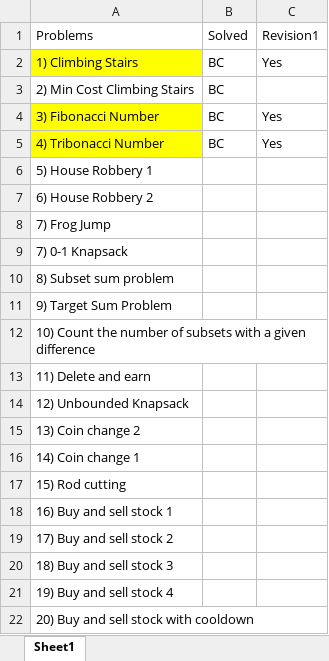
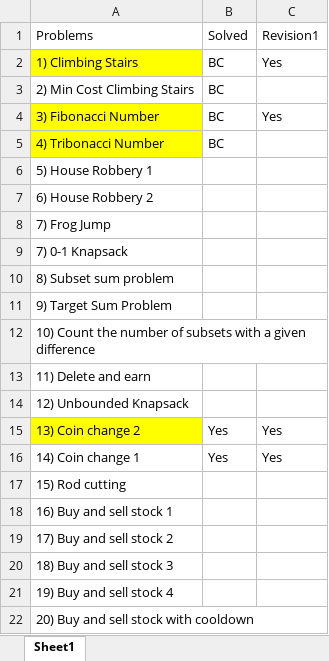
Before and after one commit to abbisai7/DSA, an Excel workbook: Solved Problems/Dynamic Programming/Dynamic Programming Problems.xlsx, sheet Sheet1, drawn as a sheet; only a part is shown; values as stored, in another font and other column widths than the file's, no borders; the diff names each change by its address in the sheet, - before the commit and + after, or states it on an @@ line.

```diff
--- a/Solved Problems/Dynamic Programming/Dynamic Programming Problems.xlsx (sheet Sheet1)
+++ b/Solved Problems/Dynamic Programming/Dynamic Programming Problems.xlsx (sheet Sheet1)
-C5: Yes
+C5: (empty)
-A15 fill: none
+A15 fill: #FFFF00
-B15:B16: (empty)
+B15:B16: Yes
-C15:C16: (empty)
+C15:C16: Yes
```
Also changed, not shown: 1 other file.
